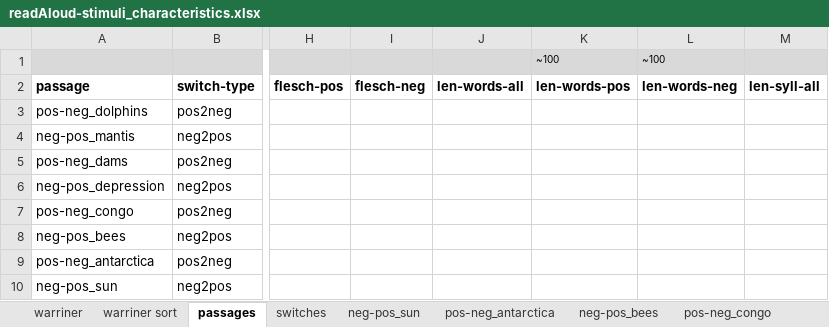
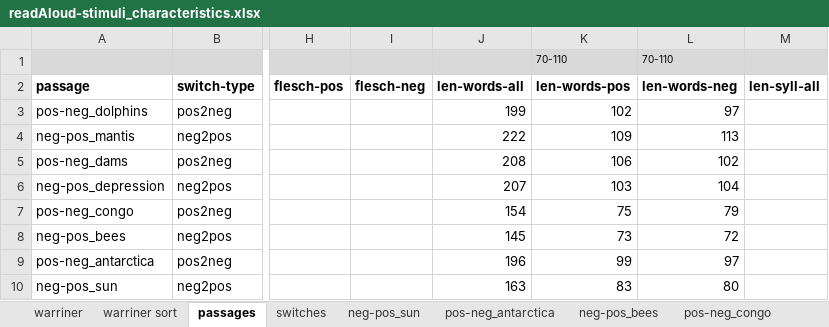
Before and after one commit to NDCLab/readAloud-valence-dataset, an Excel workbook: materials/readAloud-ldt/stimuli/readAloud/readAloud-stimuli_characteristics.xlsx, sheet passages, drawn as a sheet; only a part is shown, gaps mark what is left out; values as stored, in another font and other column widths than the file's, no borders; the diff names each change by its address in the sheet, - before the commit and + after, or states it on an @@ line.

Commit message:
Organize characteristics and add word IDs

```diff
--- a/materials/readAloud-ldt/stimuli/readAloud/readAloud-stimuli_characteristics.xlsx (sheet passages)
+++ b/materials/readAloud-ldt/stimuli/readAloud/readAloud-stimuli_characteristics.xlsx (sheet passages)
-K1 (len-words-pos): ~100
+K1 (len-words-pos): 70-110
-L1 (len-words-neg): ~100
+L1 (len-words-neg): 70-110
-J3 (len-words-all): (empty)
+J3 (len-words-all): 199
-K3 (len-words-pos): (empty)
+K3 (len-words-pos): 102
-L3 (len-words-neg): (empty)
+L3 (len-words-neg): 97
-J4 (len-words-all): (empty)
+J4 (len-words-all): 222
-K4 (len-words-pos): (empty)
+K4 (len-words-pos): 109
-L4 (len-words-neg): (empty)
+L4 (len-words-neg): 113
-J5 (len-words-all): (empty)
+J5 (len-words-all): 208
-K5 (len-words-pos): (empty)
+K5 (len-words-pos): 106
-L5 (len-words-neg): (empty)
+L5 (len-words-neg): 102
-J6 (len-words-all): (empty)
+J6 (len-words-all): 207
-K6 (len-words-pos): (empty)
+K6 (len-words-pos): 103
-L6 (len-words-neg): (empty)
+L6 (len-words-neg): 104
-J7 (len-words-all): (empty)
+J7 (len-words-all): 154
-K7 (len-words-pos): (empty)
+K7 (len-words-pos): 75
-L7 (len-words-neg): (empty)
+L7 (len-words-neg): 79
-J8 (len-words-all): (empty)
+J8 (len-words-all): 145
-K8 (len-words-pos): (empty)
+K8 (len-words-pos): 73
-L8 (len-words-neg): (empty)
+L8 (len-words-neg): 72
-J9 (len-words-all): (empty)
+J9 (len-words-all): 196
-K9 (len-words-pos): (empty)
+K9 (len-words-pos): 99
-L9 (len-words-neg): (empty)
+L9 (len-words-neg): 97
-J10 (len-words-all): (empty)
+J10 (len-words-all): 163
-K10 (len-words-pos): (empty)
+K10 (len-words-pos): 83
-L10 (len-words-neg): (empty)
+L10 (len-words-neg): 80
```
Also changed, not shown: sheet neg-pos_sun, sheet neg-pos_bees, sheet pos-neg_congo, sheet pos-neg_antarctica, sheet neg-pos_depression, sheet pos-neg_dams, 3 more sheets, formulas that keep their value, materials/readAloud-ldt/stimuli/ldt/ldt-stimuli_characteristics.xlsx, 1 other file.
